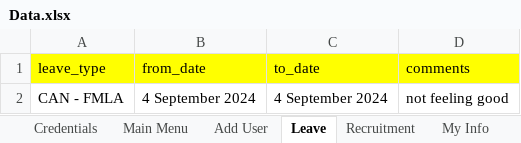
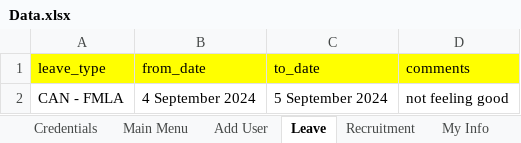
Before and after one commit to bredlin-uth/OrangeHRM, an Excel workbook: test_data/Data.xlsx, sheet Leave, drawn as a sheet; values as stored, in another font and other column widths than the file's, no borders; the diff names each change by its address in the sheet, - before the commit and + after, or states it on an @@ line.

```diff
--- a/test_data/Data.xlsx (sheet Leave)
+++ b/test_data/Data.xlsx (sheet Leave)
-C2 (to_date): 4 September 2024
+C2 (to_date): 5 September 2024
```
Also changed, not shown: sheet Credentials, sheet Pie Chart, 13 other files.
